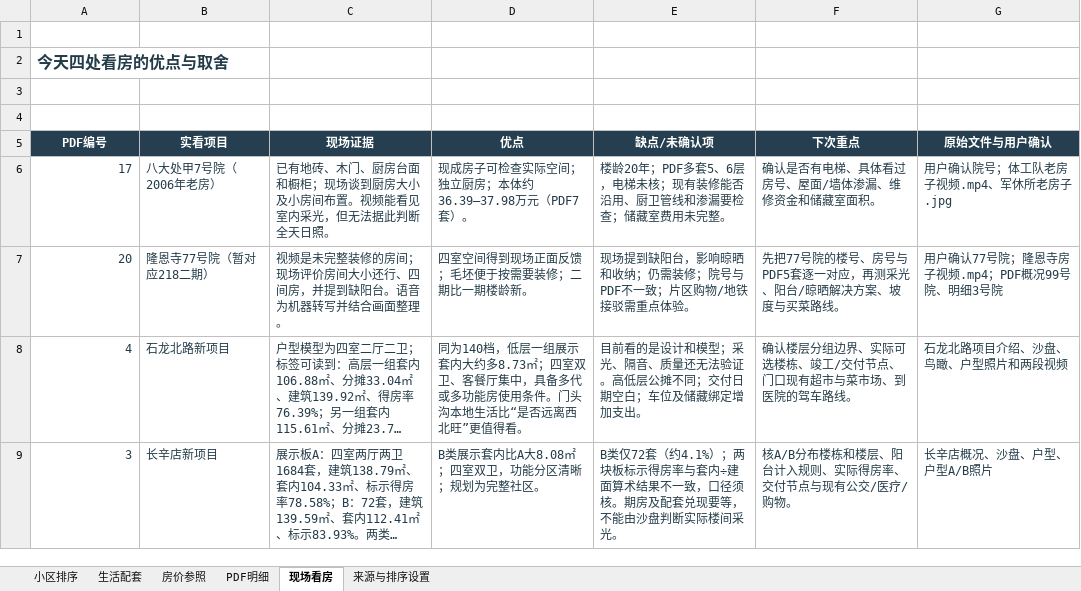
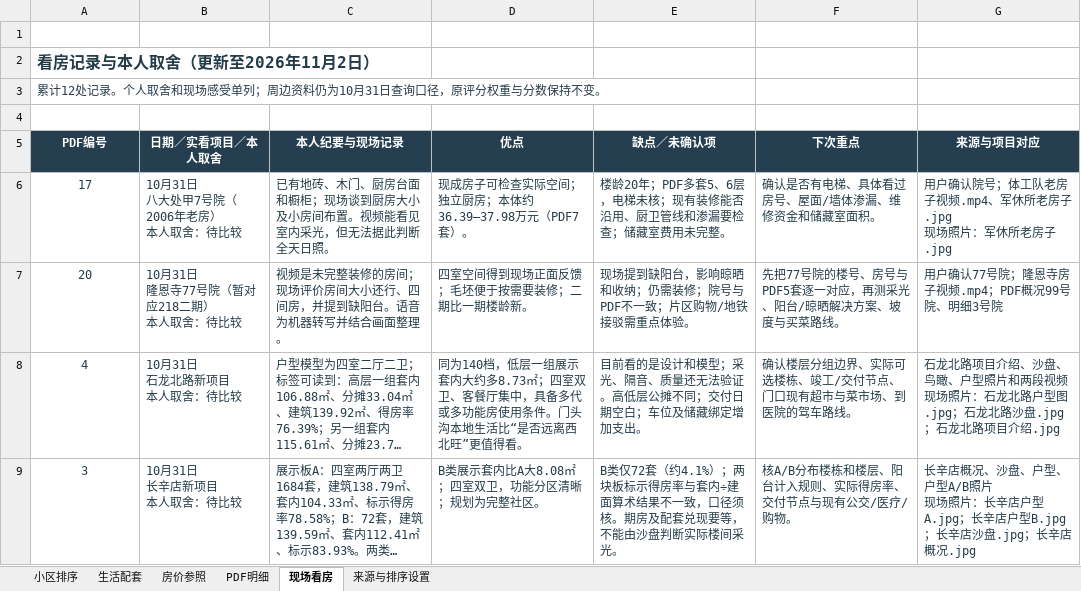
Before and after one commit to 768-web/beijing-home-review, an Excel workbook: details.xlsx, sheet 现场看房, drawn as a sheet; only a part is shown; long unchanged cells end in …; values as stored, in another font and other column widths than the file's, no borders; table styles not drawn; removed rows and columns are numbered as before the commit, all else as after; ↵ is a line break in a cell; the diff covers the shown part only; the diff names each change by its address in the sheet, - before the commit and + after, or states it on an @@ line.

Commit message:
更新11月1日至2日看房纪要与照片
累计12处看房记录、18张现场照片；新增日期与本人取舍筛选。补充蓝天嘉园选择意愿，并确认昌平.jpg对应军都苑。原五项评分、权重和周边资料口径保持不变；Excel同步更新。图片按需加载，不发布视频或原始PDF。

```diff
--- a/details.xlsx (sheet 现场看房)
+++ b/details.xlsx (sheet 现场看房)
-A2 (PDF编号): 今天四处看房的优点与取舍
+A2 (PDF编号): 看房记录与本人取舍（更新至2026年11月2日）
+row 3: 累计12处记录。个人取舍和现场感受单列；周边资料仍为10月31日查询口径，原评分权重与分数保持不变。
-row 4: (empty)
-B5: 实看项目
+B5: 日期／实看项目／本人取舍
-C5: 现场证据
+C5: 本人纪要与现场记录
-E5: 缺点/未确认项
+E5: 缺点／未确认项
-G5: 原始文件与用户确认
+G5: 来源与项目对应
-A6:A9 alignment: right
+A6:A9 alignment: center
-B6 (日期／实看项目／本人取舍): 八大处甲7号院（2006年老房）
+B6 (日期／实看项目／本人取舍): 10月31日 ↵ 八大处甲7号院（2006年老房） ↵ 本人取舍：待比较
-G6 (来源与项目对应): 用户确认院号；体工队老房子视频.mp4、军休所老房子.jpg
+G6 (来源与项目对应): 用户确认院号；体工队老房子视频.mp4、军休所老房子.jpg ↵ 现场照片：军休所老房子.jpg
-B7 (日期／实看项目／本人取舍): 隆恩寺77号院（暂对应218二期）
+B7 (日期／实看项目／本人取舍): 10月31日 ↵ 隆恩寺77号院（暂对应218二期） ↵ 本人取舍：待比较
-B8 (日期／实看项目／本人取舍): 石龙北路新项目
+B8 (日期／实看项目／本人取舍): 10月31日 ↵ 石龙北路新项目 ↵ 本人取舍：待比较
-G8 (来源与项目对应): 石龙北路项目介绍、沙盘、鸟瞰、户型照片和两段视频
+G8 (来源与项目对应): 石龙北路项目介绍、沙盘、鸟瞰、户型照片和两段视频 ↵ 现场照片：石龙北路户型图.jpg；石龙北路沙盘.jpg；石龙北路项目介绍.jpg
-B9 (日期／实看项目／本人取舍): 长辛店新项目
+B9 (日期／实看项目／本人取舍): 10月31日 ↵ 长辛店新项目 ↵ 本人取舍：待比较
-G9 (来源与项目对应): 长辛店概况、沙盘、户型、户型A/B照片
+G9 (来源与项目对应): 长辛店概况、沙盘、户型、户型A/B照片 ↵ 现场照片：长辛店户型A.jpg；长辛店户型B.jpg；长辛店沙盘.jpg；长辛店概况.jpg
```
Also changed, not shown: 8 added rows elsewhere in this sheet, sheet 小区排序, sheet 来源与排序设置, 15 other files.
